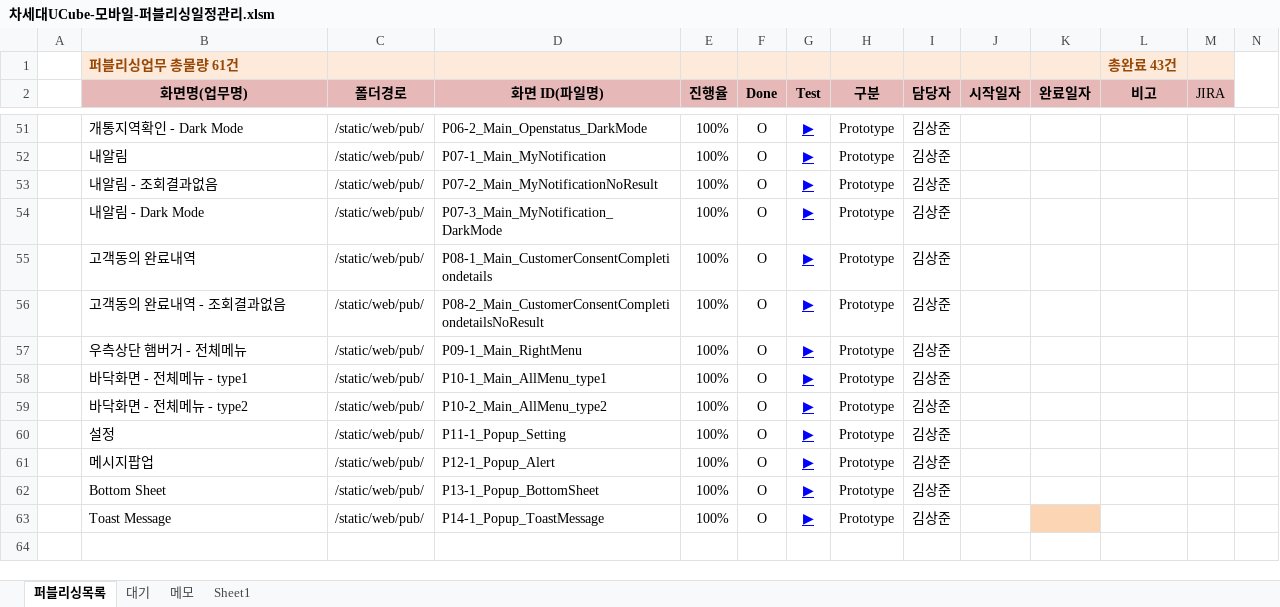
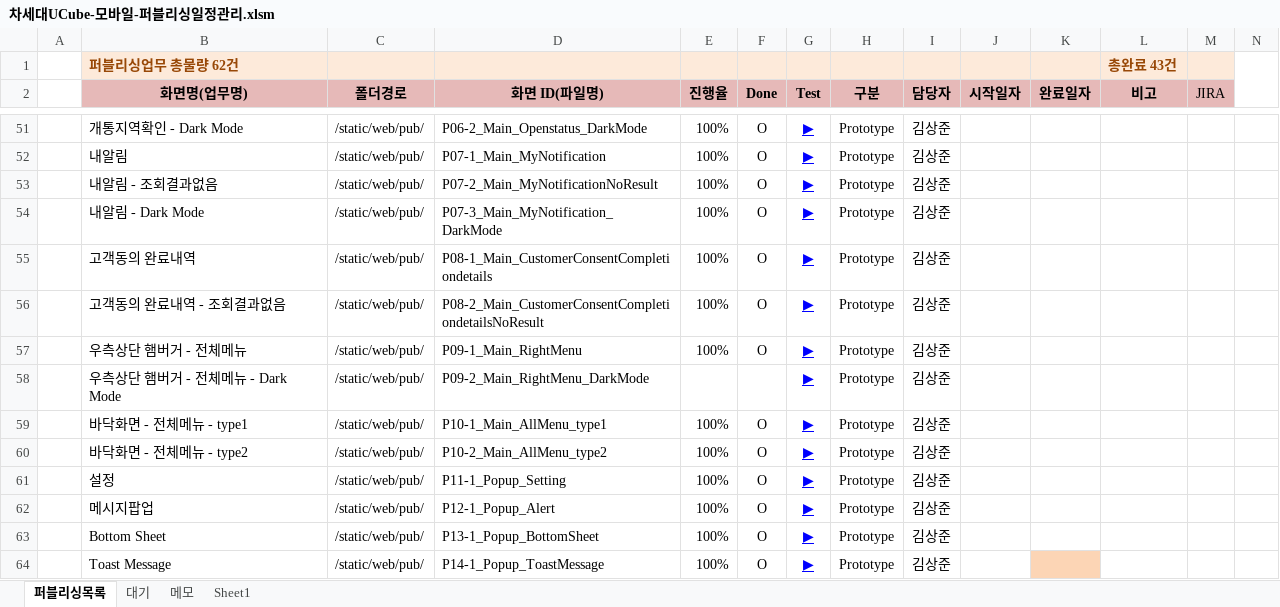
Before and after one commit to Kim-sangjoon/new_ucube_m, an Excel workbook: new_ucube_m/WebContent/static/web/pub/차세대UCube-모바일-퍼블리싱일정관리.xlsm, sheet 퍼블리싱목록, drawn as a sheet; only a part is shown, gaps mark what is left out; values as stored, in another font and other column widths than the file's, no borders; charts and pictures not drawn; rows hold the shown columns only; the diff names each change by its address in the sheet, - before the commit and + after, or states it on an @@ line.

Commit message:
전체메뉴 dark모드 진행중

```diff
--- a/new_ucube_m/WebContent/static/web/pub/차세대UCube-모바일-퍼블리싱일정관리.xlsm (sheet 퍼블리싱목록)
+++ b/new_ucube_m/WebContent/static/web/pub/차세대UCube-모바일-퍼블리싱일정관리.xlsm (sheet 퍼블리싱목록)
-B1 (화면명(업무명)): 퍼블리싱업무 총물량 61건
+B1 (화면명(업무명)): 퍼블리싱업무 총물량 62건
+row 58:  | 우측상단 햄버거 - 전체메뉴 - Dark Mode | /static/web/pub/ | P09-2_Main_RightMenu_DarkMode |  |  | ▶ | Prototype | 김상준
```
Also changed, not shown: formulas that keep their value, 16 other files.
